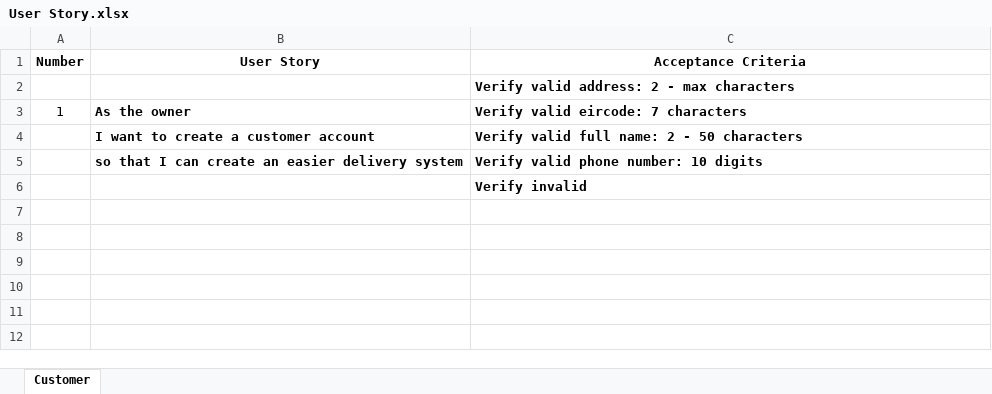
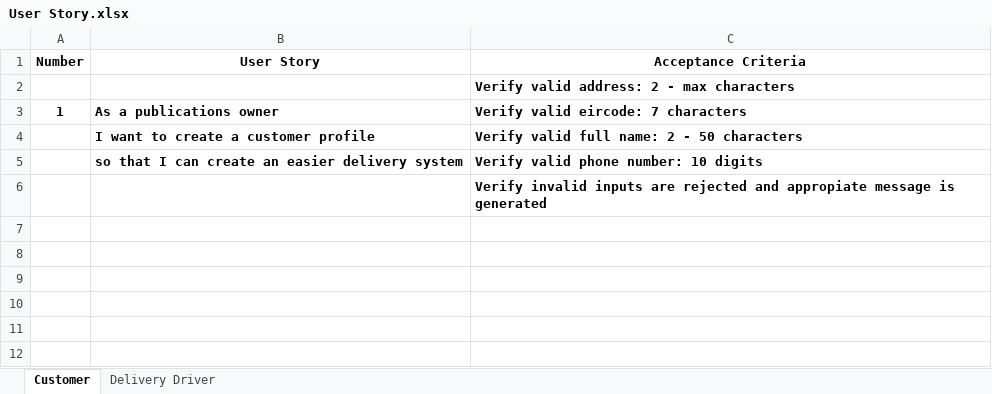
Before and after one commit to toney200/SoftwareEngineeringGroup, an Excel workbook: User Story.xlsx, sheet Customer, drawn as a sheet; only a part is shown; values as stored, in another font and other column widths than the file's, no borders; the diff covers the shown part only; the diff names each change by its address in the sheet, - before the commit and + after, or states it on an @@ line.

Commit message:
Update User Story.xlsx

```diff
--- a/User Story.xlsx (sheet Customer)
+++ b/User Story.xlsx (sheet Customer)
+sheet tab: Delivery Driver
-A3 bold: off
+A3 bold: on
-B3 (User Story): As the owner
+B3 (User Story): As a publications owner
-B4 (User Story): I want to create a customer account
+B4 (User Story): I want to create a customer profile
-C6 (Acceptance Criteria): Verify invalid
+C6 (Acceptance Criteria): Verify invalid inputs are rejected and appropiate message is generated
```
Also changed, not shown: 32 added rows, 4 edited cells and cell formats elsewhere in this sheet.
